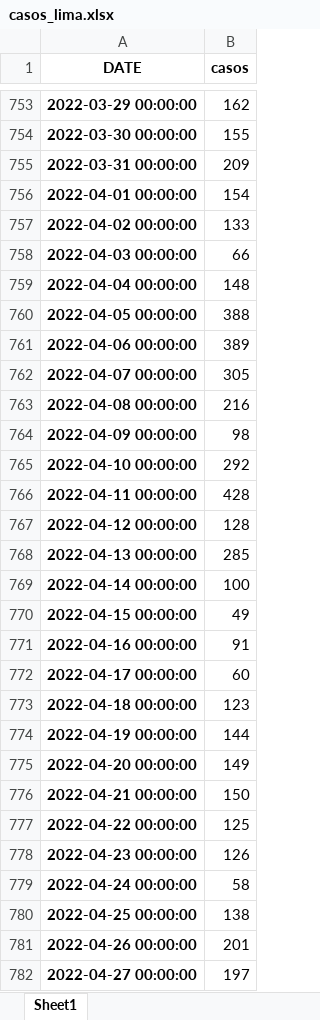
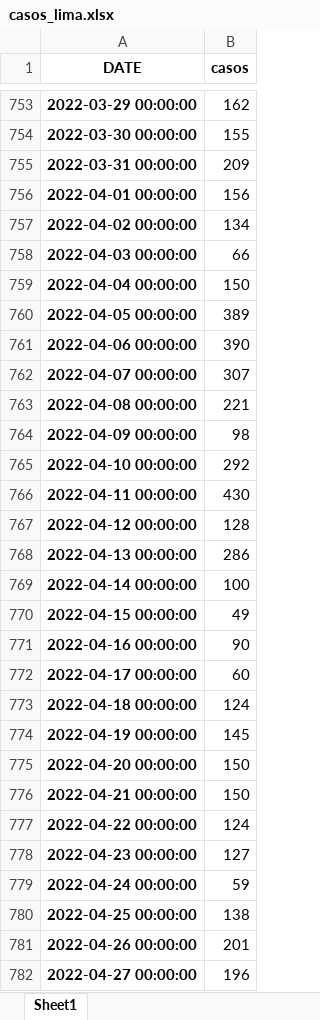
Before and after one commit to pportocarrero/Covid-19, an Excel workbook: regiones/casos_lima.xlsx, sheet Sheet1, drawn as a sheet; only a part is shown, gaps mark what is left out; values as stored, in another font and other column widths than the file's, no borders; the diff covers the shown part only; the diff names each change by its address in the sheet, - before the commit and + after, or states it on an @@ line.

```diff
--- a/regiones/casos_lima.xlsx (sheet Sheet1)
+++ b/regiones/casos_lima.xlsx (sheet Sheet1)
-B756 (casos): 154
+B756 (casos): 156
-B757 (casos): 133
+B757 (casos): 134
-B759 (casos): 148
+B759 (casos): 150
-B760 (casos): 388
+B760 (casos): 389
-B761 (casos): 389
+B761 (casos): 390
-B762 (casos): 305
+B762 (casos): 307
-B763 (casos): 216
+B763 (casos): 221
-B766 (casos): 428
+B766 (casos): 430
-B768 (casos): 285
+B768 (casos): 286
-B771 (casos): 91
+B771 (casos): 90
-B773 (casos): 123
+B773 (casos): 124
-B774 (casos): 144
+B774 (casos): 145
-B775 (casos): 149
+B775 (casos): 150
-B777 (casos): 125
+B777 (casos): 124
-B778 (casos): 126
+B778 (casos): 127
-B779 (casos): 58
+B779 (casos): 59
-B782 (casos): 197
+B782 (casos): 196
```
Also changed, not shown: 25 added rows and 59 edited cells elsewhere in this sheet, regiones/casos_ancash.xlsx, regiones/casos_arequipa.xlsx, 50 other files.
